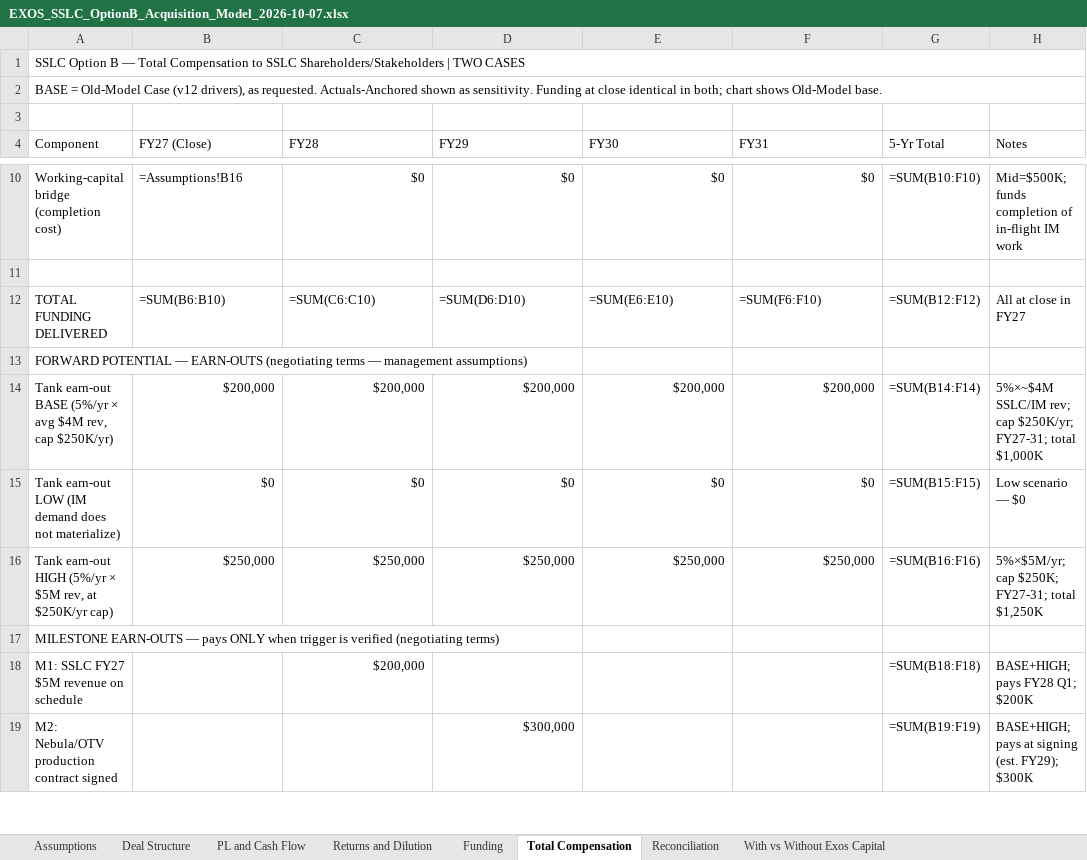
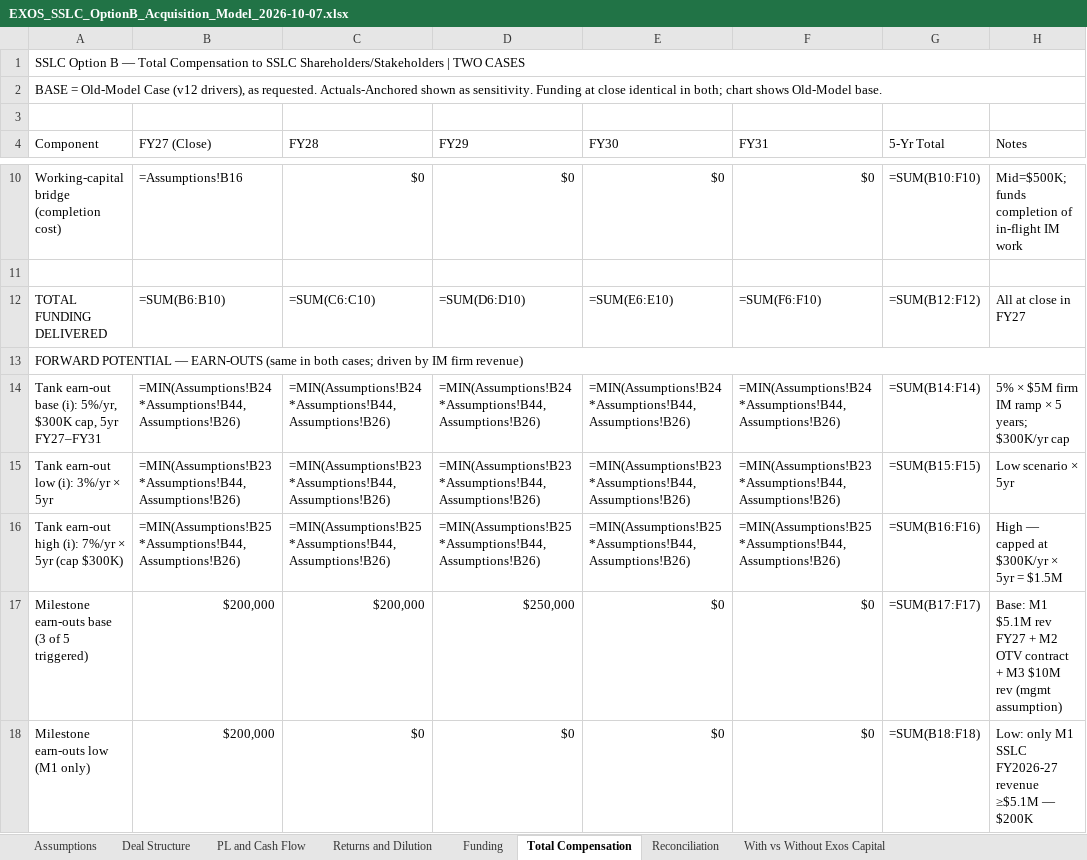
Before and after one commit to ExosAerospace/workspace, an Excel workbook: drafts/EXOS_SSLC_OptionB_Acquisition_Model_2026-10-07.xlsx, sheet Total Compensation, drawn as a sheet; only a part is shown, gaps mark what is left out; values as stored, in another font and other column widths than the file's, no cell formats; formulas without a stored value are shown as written; removed rows and columns are numbered as before the commit, all else as after; the diff covers the shown part only; the diff names each change by its address in the sheet, - before the commit and + after, or states it on an @@ line.

Commit message:
SSLC Option B: reconcile summary/chart/model/draft to one structure (6.3/8.1/10.0M)

```diff
--- a/drafts/EXOS_SSLC_OptionB_Acquisition_Model_2026-10-07.xlsx (sheet Total Compensation)
+++ b/drafts/EXOS_SSLC_OptionB_Acquisition_Model_2026-10-07.xlsx (sheet Total Compensation)
-A13 (Component): …— EARN-OUTS (negotiating terms — management assumptions)
+A13 (Component): …— EARN-OUTS (same in both cases; driven by IM firm revenue)
+A13:H13 merged
-row 14: Tank earn-out BASE (5%/yr × avg $4M rev, cap $250K/yr) | $200,000 | $200,000 | $200,000 | $200,000 | $200,000 | =SUM(B14:F14) | 5%×~$4M SSLC/IM rev; cap $250K/yr; FY27-31; total $1,000K
+row 14: Tank earn-out base (i): 5%/yr, $300K cap, 5yr FY27–FY31 | =MIN(Assumptions!B24*Assumptions!B44,Assumptions!B26) | =MIN(Assumptions!B24*Assumptions!B44,Assumptions!B26) | =MIN(Assumptions!B24*Assumptions!B44,Assumptions!B26) | =MIN(Assumptions!B24*Assumptions!B44,Assumptions!B26) | =MIN(Assumptions!B24*Assumptions!B44,Assumptions!B26) | =SUM(B14:F14) | 5% × $5M firm IM ramp × 5 years; $300K/yr cap
+row 15: Tank earn-out low (i): 3%/yr × 5yr | =MIN(Assumptions!B23*Assumptions!B44,Assumptions!B26) | =MIN(Assumptions!B23*Assumptions!B44,Assumptions!B26) | =MIN(Assumptions!B23*Assumptions!B44,Assumptions!B26) | =MIN(Assumptions!B23*Assumptions!B44,Assumptions!B26) | =MIN(Assumptions!B23*Assumptions!B44,Assumptions!B26) | =SUM(B15:F15) | Low scenario × 5yr
+row 16: Tank earn-out high (i): 7%/yr × 5yr (cap $300K) | =MIN(Assumptions!B25*Assumptions!B44,Assumptions!B26) | =MIN(Assumptions!B25*Assumptions!B44,Assumptions!B26) | =MIN(Assumptions!B25*Assumptions!B44,Assumptions!B26) | =MIN(Assumptions!B25*Assumptions!B44,Assumptions!B26) | =MIN(Assumptions!B25*Assumptions!B44,Assumptions!B26) | =SUM(B16:F16) | High — capped at $300K/yr × 5yr = $1.5M
+row 17: Milestone earn-outs base (3 of 5 triggered) | $200,000 | $200,000 | $250,000 | $0 | $0 | =SUM(B17:F17) | Base: M1 $5.1M rev FY27 + M2 OTV contract + M3 $10M rev (mgmt assumption)
-A18 (Component): Tank earn-out LOW (IM demand does not materialize)
+A18 (Component): Milestone earn-outs low (M1 only)
-B18 (FY27 (Close)): $0
+B18 (FY27 (Close)): $200,000
-G18 (5-Yr Total): =SUM(B15:F15)
+G18 (5-Yr Total): =SUM(B18:F18)
-H18 (Notes): Low scenario — $0
+H18 (Notes): Low: only M1 SSLC FY2026-27 revenue ≥$5.1M — $200K
-row 16: Tank earn-out HIGH (5%/yr × $5M rev, at $250K/yr cap) | $250,000 | $250,000 | $250,000 | $250,000 | $250,000 | =SUM(B16:F16) | 5%×$5M/yr; cap $250K; FY27-31; total $1,250K
-row 17: MILESTONE EARN-OUTS — pays ONLY when trigger is verified (negotiating terms)
-row 18: M1: SSLC FY27 $5M revenue on schedule |  | $200,000 |  |  |  | =SUM(B18:F18) | BASE+HIGH; pays FY28 Q1; $200K
-row 19: M2: Nebula/OTV production contract signed |  |  | $300,000 |  |  | =SUM(B19:F19) | BASE+HIGH; pays at signing (est. FY29); $300K
```
Also changed, not shown: 9 added rows, 8 removed rows, 11 edited cells and merged cells elsewhere in this sheet, cell formats, 6 other files.
